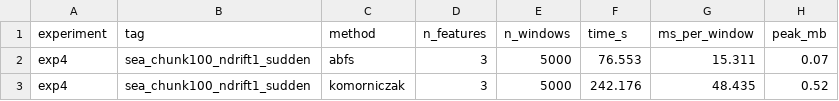
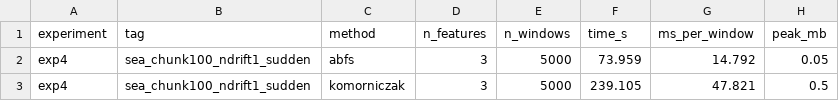
Before and after one commit to aleexx02/meta-features_based_on_relevance_scores, a CSV file: results/experiment_4/extraction_cost_exp4.csv, drawn as a sheet.

```diff
--- a/results/experiment_4/extraction_cost_exp4.csv
+++ b/results/experiment_4/extraction_cost_exp4.csv
@@ -1,3 +1,3 @@
 experiment,tag,method,n_features,n_windows,time_s,ms_per_window,peak_mb
-exp4,sea_chunk100_ndrift1_sudden,abfs,3,5000,76.553,15.311,0.07
-exp4,sea_chunk100_ndrift1_sudden,komorniczak,3,5000,242.176,48.435,0.52
+exp4,sea_chunk100_ndrift1_sudden,abfs,3,5000,73.959,14.792,0.05
+exp4,sea_chunk100_ndrift1_sudden,komorniczak,3,5000,239.105,47.821,0.5
```
Also changed, not shown: 3 other files.
